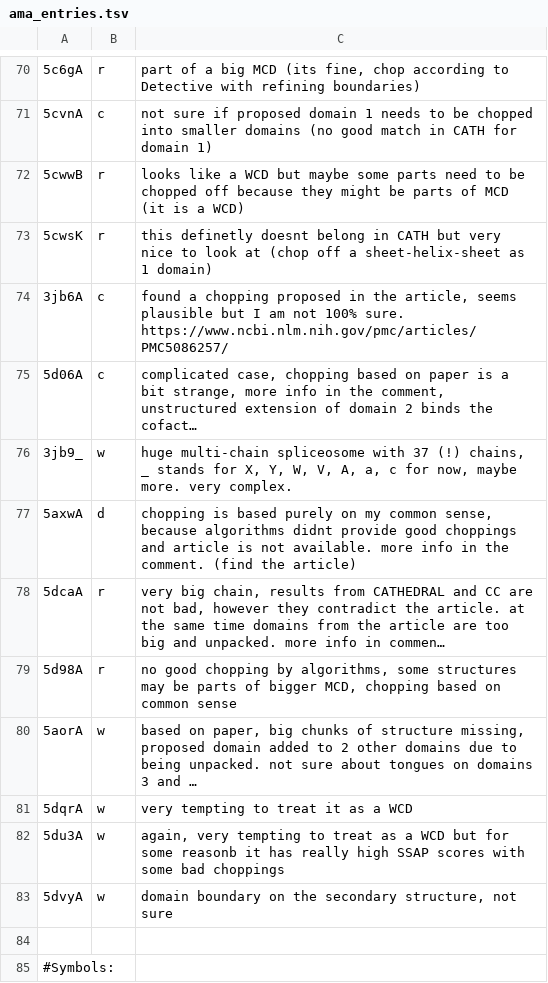
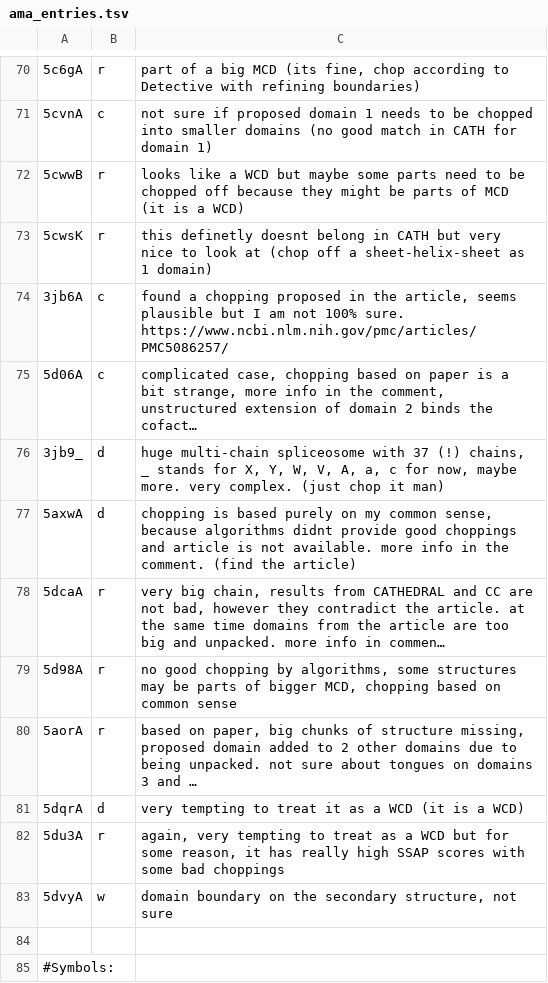
Before and after one commit to CATH-summer-2017/domchop, a TSV file: doc/ama_entries.tsv, drawn as a sheet; only a part is shown, gaps mark what is left out; long unchanged cells end in …; the diff names each change by its address in the sheet, - before the commit and + after, or states it on an @@ line.

Commit message:
Update ama_entries.tsv

```diff
--- a/doc/ama_entries.tsv
+++ b/doc/ama_entries.tsv
-B76: w
+B76: d
-C76: …very complex.
+C76: …very complex. (just chop it man)
-B80: w
+B80: r
-B81: w
+B81: d
-C81: very tempting to treat it as a WCD
+C81: very tempting to treat it as a WCD (it is a WCD)
-B82: w
+B82: r
-C82: …for some reasonb it has…
+C82: …for some reason, it has…
```
